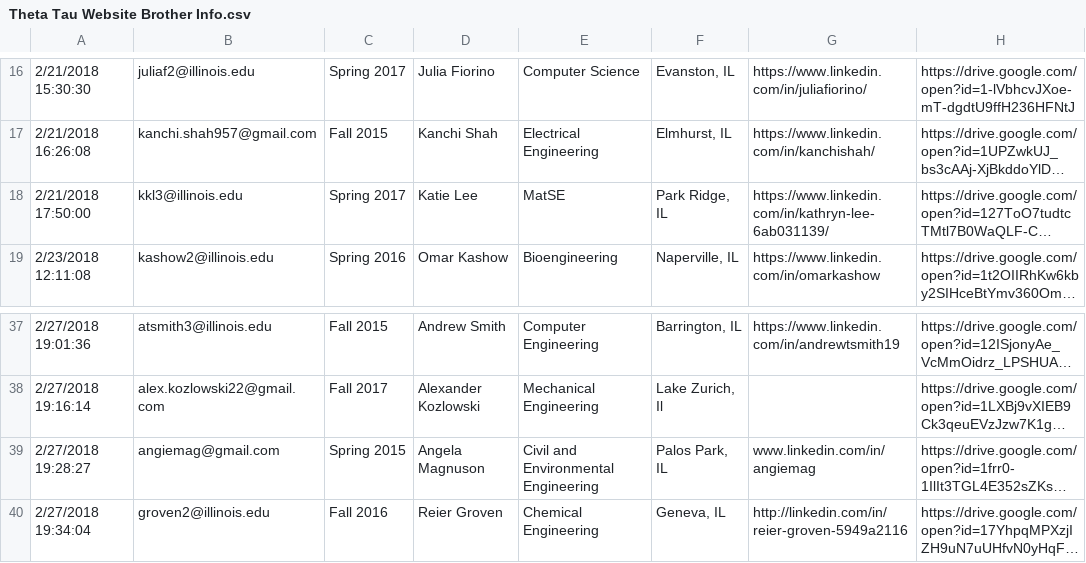
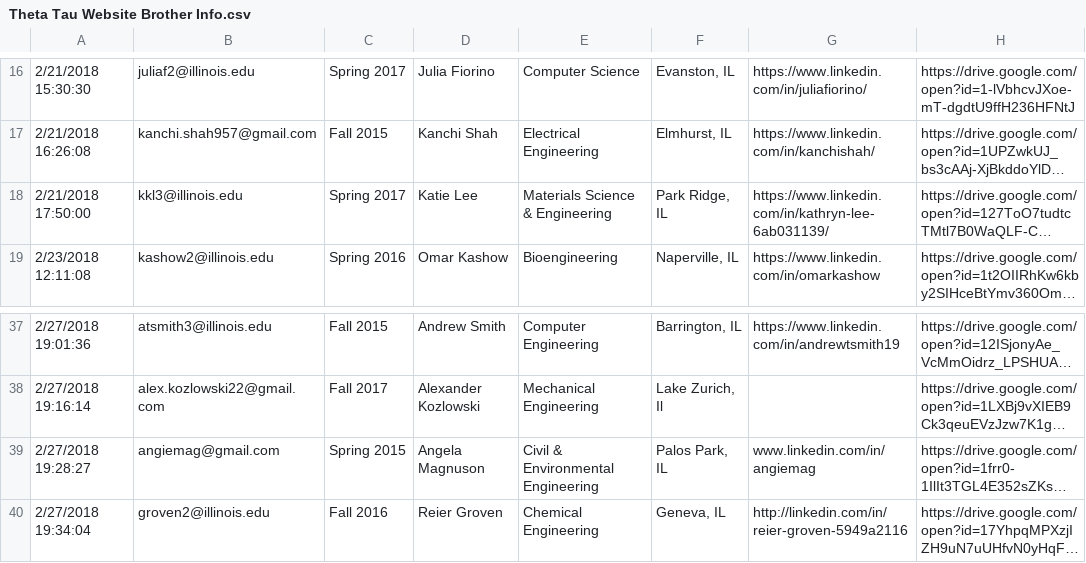
Before and after one commit to KappaThetaTau/kappathetatau.github.io, a CSV file: scripts/Theta Tau Website Brother Info.csv, drawn as a sheet; only a part is shown, gaps mark what is left out; long unchanged cells end in …; the diff names each change by its address in the sheet, - before the commit and + after, or states it on an @@ line.

Commit message:
Updated brothers

```diff
--- a/scripts/Theta Tau Website Brother Info.csv
+++ b/scripts/Theta Tau Website Brother Info.csv
-E18: MatSE
+E18: Materials Science & Engineering
-E39: Civil and Environmental Engineering
+E39: Civil & Environmental Engineering
```
Also changed, not shown: 1 other file.
